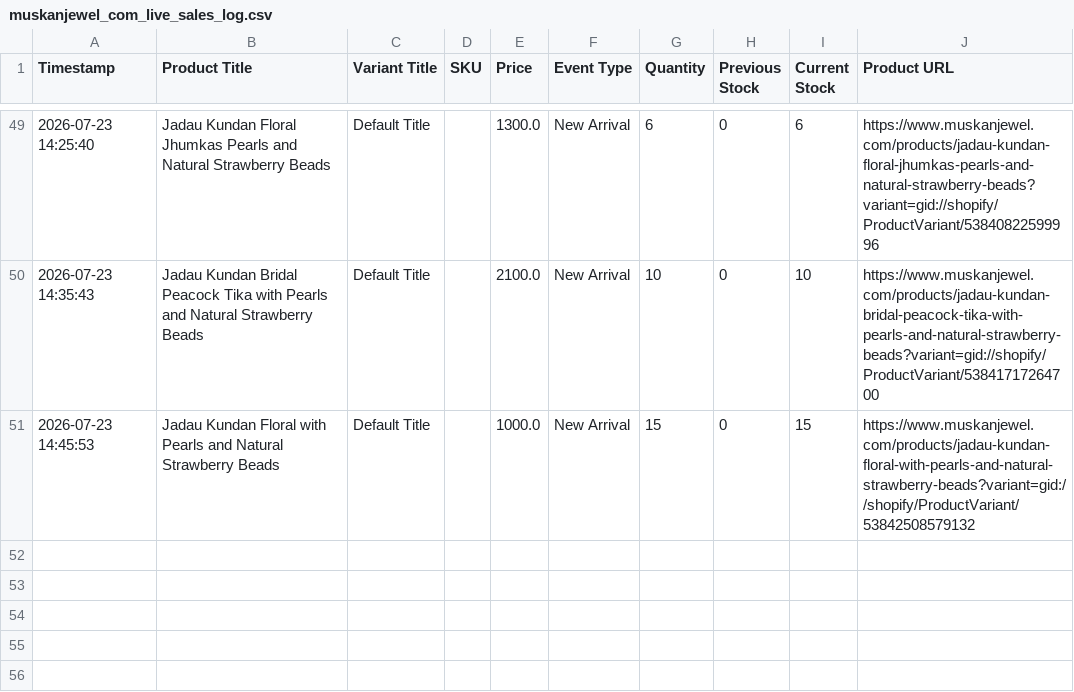
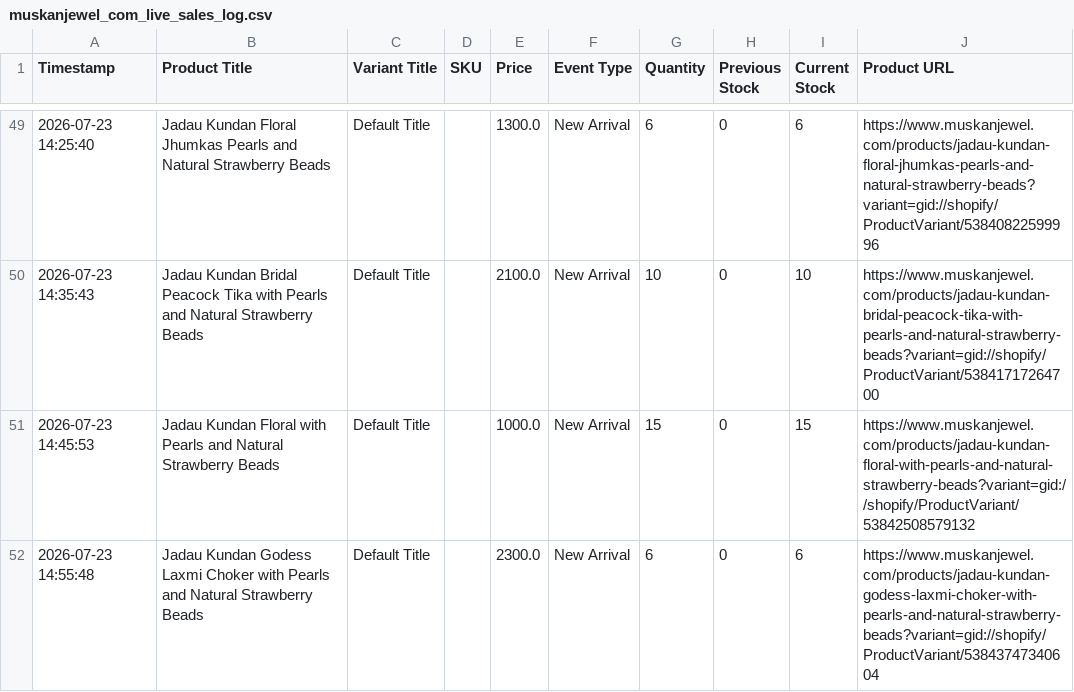
Before and after one commit to ictmentorshipdrive3-boop/Telegram-shopify-inventory-tracker-, a CSV file: muskanjewel_com_live_sales_log.csv, drawn as a sheet; only a part is shown, gaps mark what is left out; the diff names each change by its address in the sheet, - before the commit and + after, or states it on an @@ line.

```diff
--- a/muskanjewel_com_live_sales_log.csv
+++ b/muskanjewel_com_live_sales_log.csv
+row 52: 2026-07-23 14:55:48 | Jadau Kundan Godess Laxmi Choker with Pearls and Natural Strawberry Beads | Default Title |  | 2300.0 | New Arrival | 6 | 0 | 6 | https://www.muskanjewel.com/products/jadau-kundan-godess-laxmi-choker-with-pearls-and-natural-strawberry-beads?variant=gid://shopify/ProductVariant/53843747340604
```
Also changed, not shown: 1 other file.
